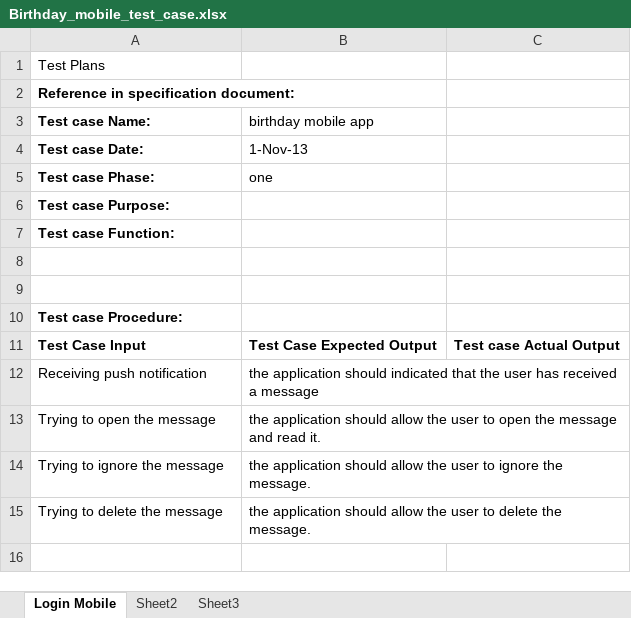
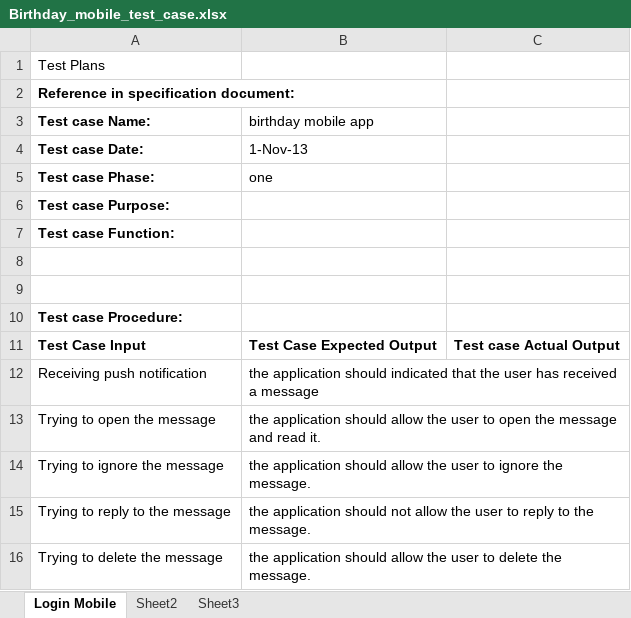
Before and after one commit to BbdCoachlab/Communicator, an Excel workbook: testing/mobileapp/Birthday_mobile_test_case.xlsx, sheet Login Mobile, drawn as a sheet; values as stored, in another font and other column widths than the file's, no borders; the diff names each change by its address in the sheet, - before the commit and + after, or states it on an @@ line.

Commit message:
mobile

```diff
--- a/testing/mobileapp/Birthday_mobile_test_case.xlsx (sheet Login Mobile)
+++ b/testing/mobileapp/Birthday_mobile_test_case.xlsx (sheet Login Mobile)
+row 15: Trying to reply to the message | the application should not allow the user to reply to the message.
```
